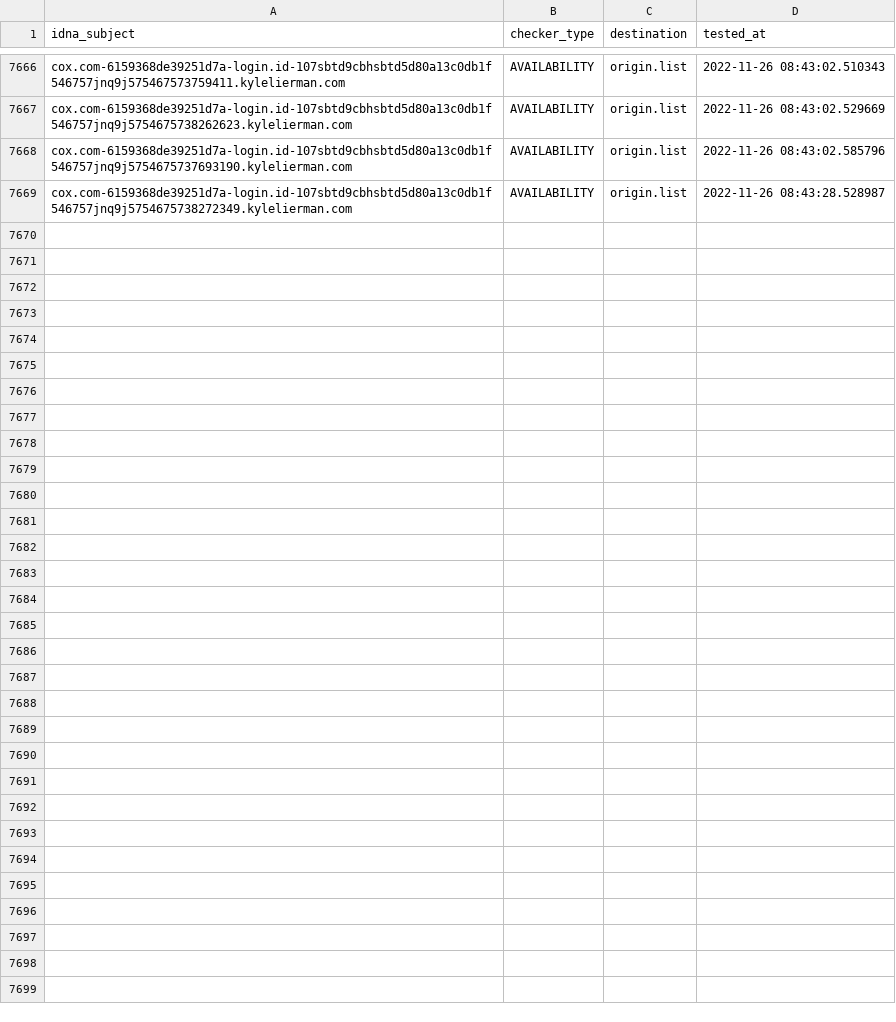
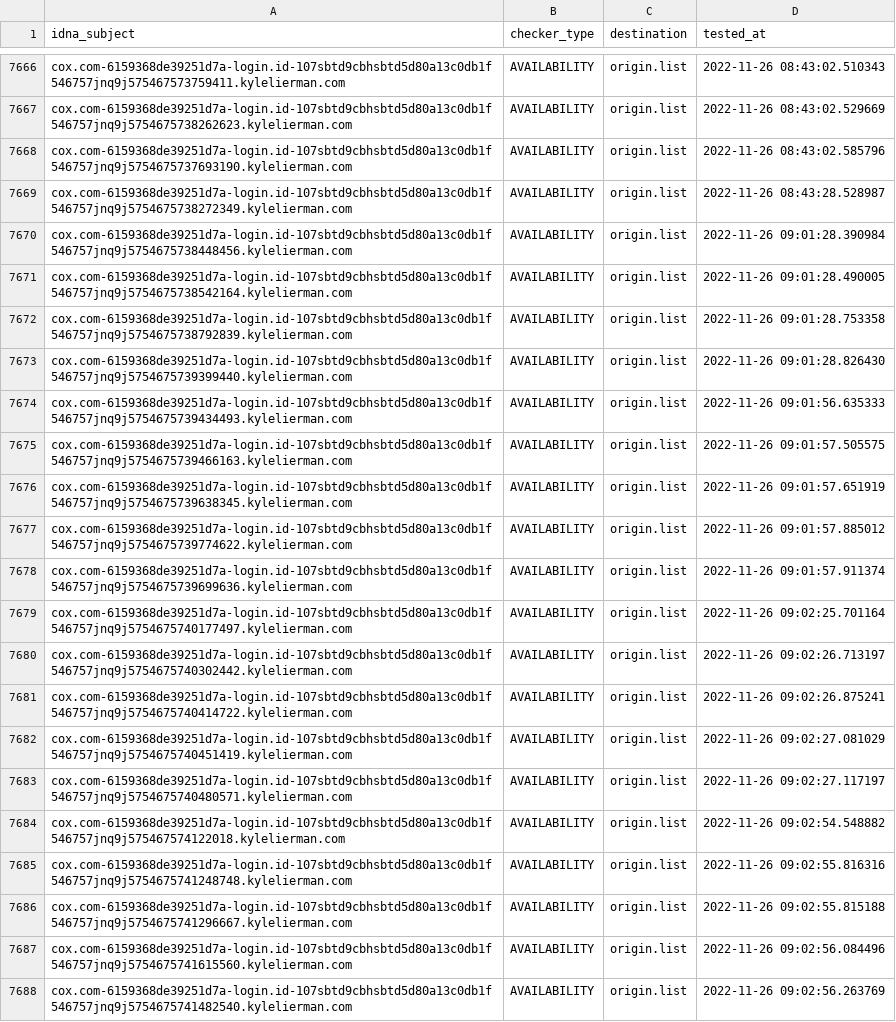
Before and after one commit to dead-hosts/upd_domain_git_gioxx, a CSV file: .pyfunceble/inactive.csv, drawn as a sheet; only a part is shown, gaps mark what is left out; the diff covers the shown part only.

```diff
--- a/.pyfunceble/inactive.csv
+++ b/.pyfunceble/inactive.csv
@@ -7669 +7669,20 @@ cox.com-6159368de39251d7a-login.id-107sbtd9cbhsbtd5d80a13c0db1f546757jnq9j575467
 cox.com-6159368de39251d7a-login.id-107sbtd9cbhsbtd5d80a13c0db1f546757jnq9j5754675738272349.kylelierman.com,AVAILABILITY,origin.list,2022-11-26 08:43:28.528987
+cox.com-6159368de39251d7a-login.id-107sbtd9cbhsbtd5d80a13c0db1f546757jnq9j5754675738448456.kylelierman.com,AVAILABILITY,origin.list,2022-11-26 09:01:28.390984
+cox.com-6159368de39251d7a-login.id-107sbtd9cbhsbtd5d80a13c0db1f546757jnq9j5754675738542164.kylelierman.com,AVAILABILITY,origin.list,2022-11-26 09:01:28.490005
+cox.com-6159368de39251d7a-login.id-107sbtd9cbhsbtd5d80a13c0db1f546757jnq9j5754675738792839.kylelierman.com,AVAILABILITY,origin.list,2022-11-26 09:01:28.753358
+cox.com-6159368de39251d7a-login.id-107sbtd9cbhsbtd5d80a13c0db1f546757jnq9j5754675739399440.kylelierman.com,AVAILABILITY,origin.list,2022-11-26 09:01:28.826430
+cox.com-6159368de39251d7a-login.id-107sbtd9cbhsbtd5d80a13c0db1f546757jnq9j5754675739434493.kylelierman.com,AVAILABILITY,origin.list,2022-11-26 09:01:56.635333
+cox.com-6159368de39251d7a-login.id-107sbtd9cbhsbtd5d80a13c0db1f546757jnq9j5754675739466163.kylelierman.com,AVAILABILITY,origin.list,2022-11-26 09:01:57.505575
+cox.com-6159368de39251d7a-login.id-107sbtd9cbhsbtd5d80a13c0db1f546757jnq9j5754675739638345.kylelierman.com,AVAILABILITY,origin.list,2022-11-26 09:01:57.651919
+cox.com-6159368de39251d7a-login.id-107sbtd9cbhsbtd5d80a13c0db1f546757jnq9j5754675739774622.kylelierman.com,AVAILABILITY,origin.list,2022-11-26 09:01:57.885012
+cox.com-6159368de39251d7a-login.id-107sbtd9cbhsbtd5d80a13c0db1f546757jnq9j5754675739699636.kylelierman.com,AVAILABILITY,origin.list,2022-11-26 09:01:57.911374
+cox.com-6159368de39251d7a-login.id-107sbtd9cbhsbtd5d80a13c0db1f546757jnq9j5754675740177497.kylelierman.com,AVAILABILITY,origin.list,2022-11-26 09:02:25.701164
+cox.com-6159368de39251d7a-login.id-107sbtd9cbhsbtd5d80a13c0db1f546757jnq9j5754675740302442.kylelierman.com,AVAILABILITY,origin.list,2022-11-26 09:02:26.713197
+cox.com-6159368de39251d7a-login.id-107sbtd9cbhsbtd5d80a13c0db1f546757jnq9j5754675740414722.kylelierman.com,AVAILABILITY,origin.list,2022-11-26 09:02:26.875241
+cox.com-6159368de39251d7a-login.id-107sbtd9cbhsbtd5d80a13c0db1f546757jnq9j5754675740451419.kylelierman.com,AVAILABILITY,origin.list,2022-11-26 09:02:27.081029
+cox.com-6159368de39251d7a-login.id-107sbtd9cbhsbtd5d80a13c0db1f546757jnq9j5754675740480571.kylelierman.com,AVAILABILITY,origin.list,2022-11-26 09:02:27.117197
+cox.com-6159368de39251d7a-login.id-107sbtd9cbhsbtd5d80a13c0db1f546757jnq9j575467574122018.kylelierman.com,AVAILABILITY,origin.list,2022-11-26 09:02:54.548882
+cox.com-6159368de39251d7a-login.id-107sbtd9cbhsbtd5d80a13c0db1f546757jnq9j5754675741248748.kylelierman.com,AVAILABILITY,origin.list,2022-11-26 09:02:55.816316
+cox.com-6159368de39251d7a-login.id-107sbtd9cbhsbtd5d80a13c0db1f546757jnq9j5754675741296667.kylelierman.com,AVAILABILITY,origin.list,2022-11-26 09:02:55.815188
+cox.com-6159368de39251d7a-login.id-107sbtd9cbhsbtd5d80a13c0db1f546757jnq9j5754675741615560.kylelierman.com,AVAILABILITY,origin.list,2022-11-26 09:02:56.084496
+cox.com-6159368de39251d7a-login.id-107sbtd9cbhsbtd5d80a13c0db1f546757jnq9j5754675741482540.kylelierman.com,AVAILABILITY,origin.list,2022-11-26 09:02:56.263769
```
Also changed, not shown: 11 added rows elsewhere in this file, 6 other files.
